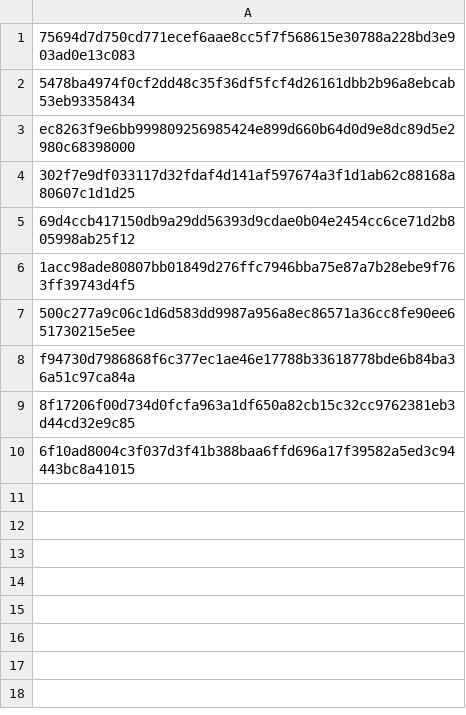
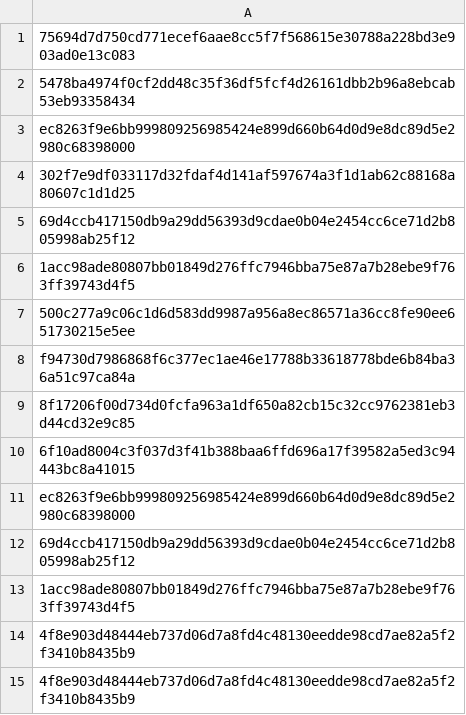
Before and after one commit to mabbsolute/tgs, a CSV file: givesharekod.csv, drawn as a sheet; the diff names each change by its address in the sheet, - before the commit and + after, or states it on an @@ line.

Commit message:
Update givesharekod.csv

```diff
--- a/givesharekod.csv
+++ b/givesharekod.csv
+row 11: ec8263f9e6bb999809256985424e899d660b64d0d9e8dc89d5e2980c68398000
+row 12: 69d4ccb417150db9a29dd56393d9cdae0b04e2454cc6ce71d2b805998ab25f12
+row 13: 1acc98ade80807bb01849d276ffc7946bba75e87a7b28ebe9f763ff39743d4f5
+row 14: 4f8e903d48444eb737d06d7a8fd4c48130eedde98cd7ae82a5f2f3410b8435b9
+row 15: 4f8e903d48444eb737d06d7a8fd4c48130eedde98cd7ae82a5f2f3410b8435b9
```
